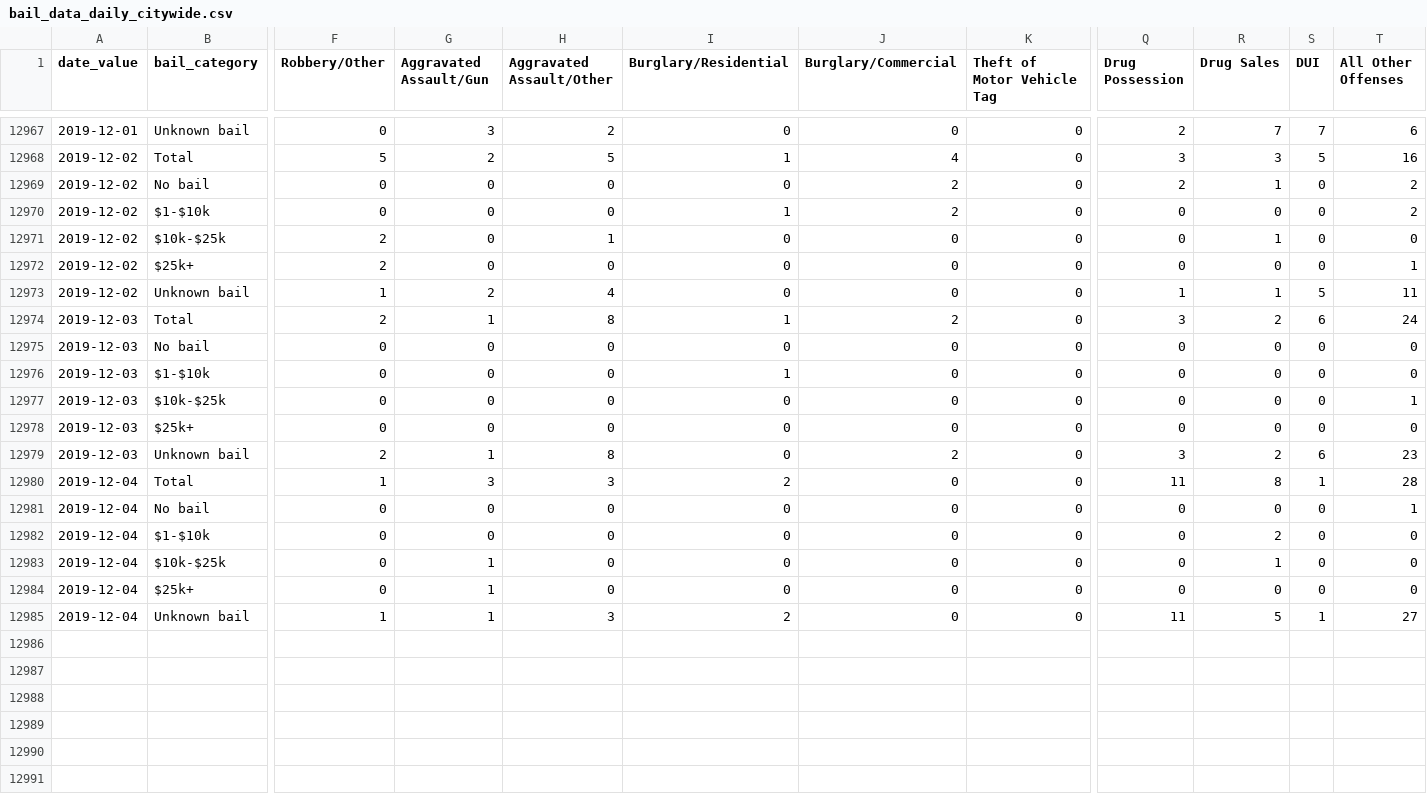
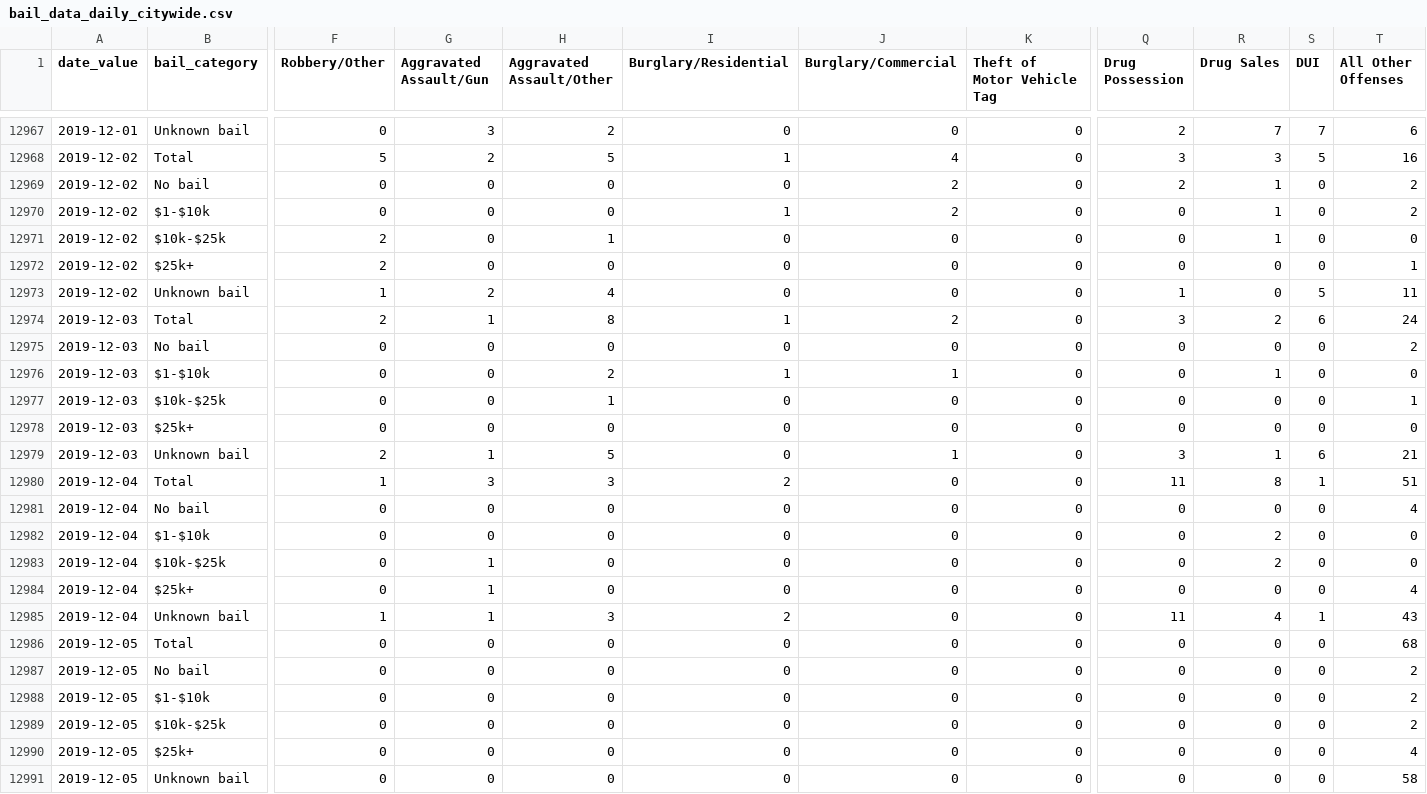
Before and after one commit to PhillyDistrictAttorneysOffice/phillydao-public-data, a CSV file: docs/data/bail_data_daily_citywide.csv, drawn as a sheet; only a part is shown, gaps mark what is left out; rows hold the shown columns only; the diff covers the shown part only; the diff names each change by its address in the sheet, - before the commit and + after, or states it on an @@ line.

```diff
--- a/docs/data/bail_data_daily_citywide.csv
+++ b/docs/data/bail_data_daily_citywide.csv
-R12970 (Drug Sales): 0
+R12970 (Drug Sales): 1
-R12973 (Drug Sales): 1
+R12973 (Drug Sales): 0
-T12975 (All Other Offenses): 0
+T12975 (All Other Offenses): 2
-H12976 (Aggravated Assault/Other): 0
+H12976 (Aggravated Assault/Other): 2
-J12976 (Burglary/Commercial): 0
+J12976 (Burglary/Commercial): 1
-R12976 (Drug Sales): 0
+R12976 (Drug Sales): 1
-H12977 (Aggravated Assault/Other): 0
+H12977 (Aggravated Assault/Other): 1
-H12979 (Aggravated Assault/Other): 8
+H12979 (Aggravated Assault/Other): 5
-J12979 (Burglary/Commercial): 2
+J12979 (Burglary/Commercial): 1
-R12979 (Drug Sales): 2
+R12979 (Drug Sales): 1
-T12979 (All Other Offenses): 23
+T12979 (All Other Offenses): 21
-T12980 (All Other Offenses): 28
+T12980 (All Other Offenses): 51
-T12981 (All Other Offenses): 1
+T12981 (All Other Offenses): 4
-R12983 (Drug Sales): 1
+R12983 (Drug Sales): 2
-T12984 (All Other Offenses): 0
+T12984 (All Other Offenses): 4
-R12985 (Drug Sales): 5
+R12985 (Drug Sales): 4
-T12985 (All Other Offenses): 27
+T12985 (All Other Offenses): 43
+row 12986: 2019-12-05 | Total | 0 | 0 | 0 | 0 | 0 | 0 | 0 | 0 | 0 | 68
+row 12987: 2019-12-05 | No bail | 0 | 0 | 0 | 0 | 0 | 0 | 0 | 0 | 0 | 2
+row 12988: 2019-12-05 | $1-$10k | 0 | 0 | 0 | 0 | 0 | 0 | 0 | 0 | 0 | 2
+row 12989: 2019-12-05 | $10k-$25k | 0 | 0 | 0 | 0 | 0 | 0 | 0 | 0 | 0 | 2
+row 12990: 2019-12-05 | $25k+ | 0 | 0 | 0 | 0 | 0 | 0 | 0 | 0 | 0 | 4
+row 12991: 2019-12-05 | Unknown bail | 0 | 0 | 0 | 0 | 0 | 0 | 0 | 0 | 0 | 58
```
Also changed, not shown: 4 edited cells elsewhere in this file, docs/data/case_outcomes_data_daily_citywide.csv, docs/data/charges_data_daily_citywide.csv, 16 other files.
